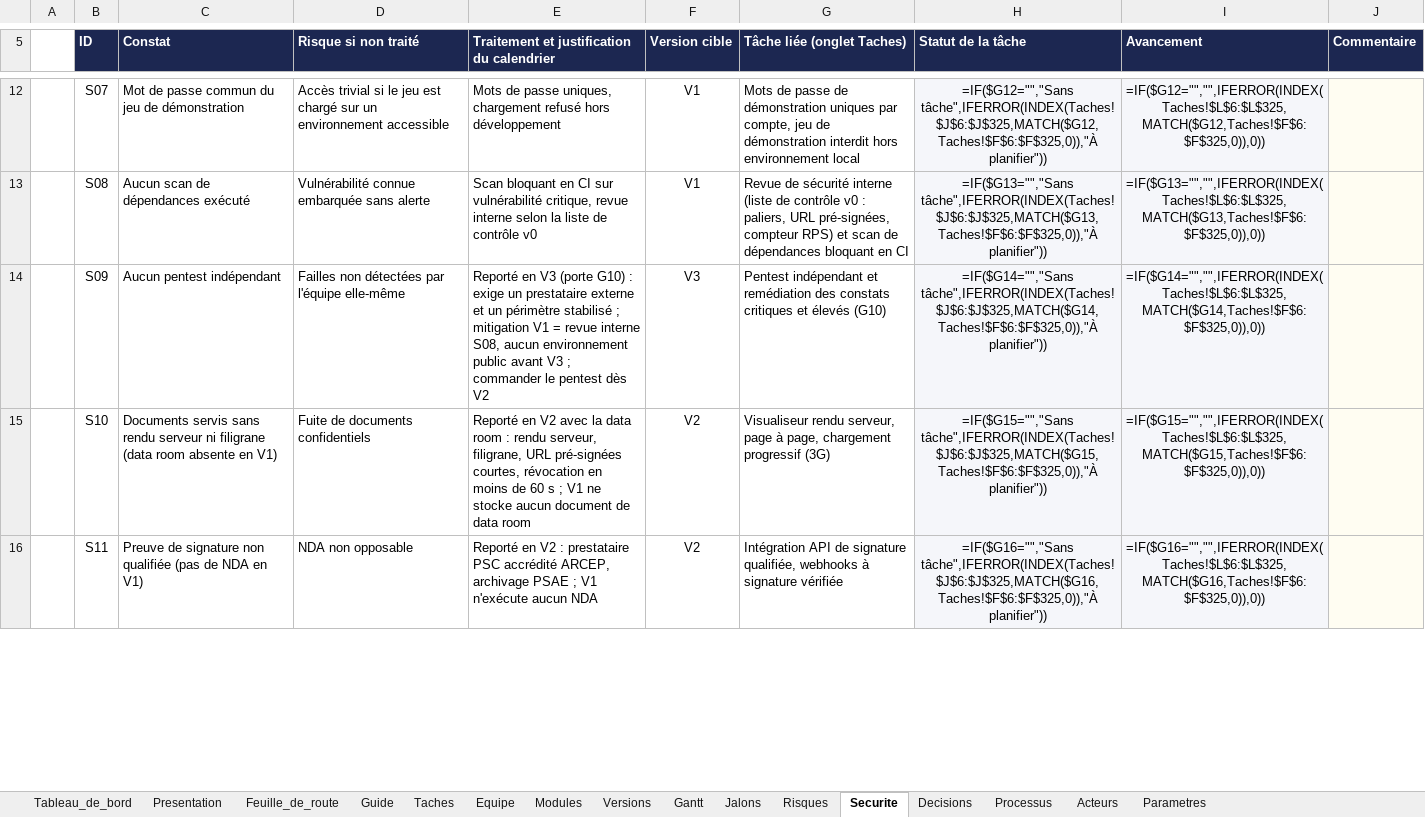
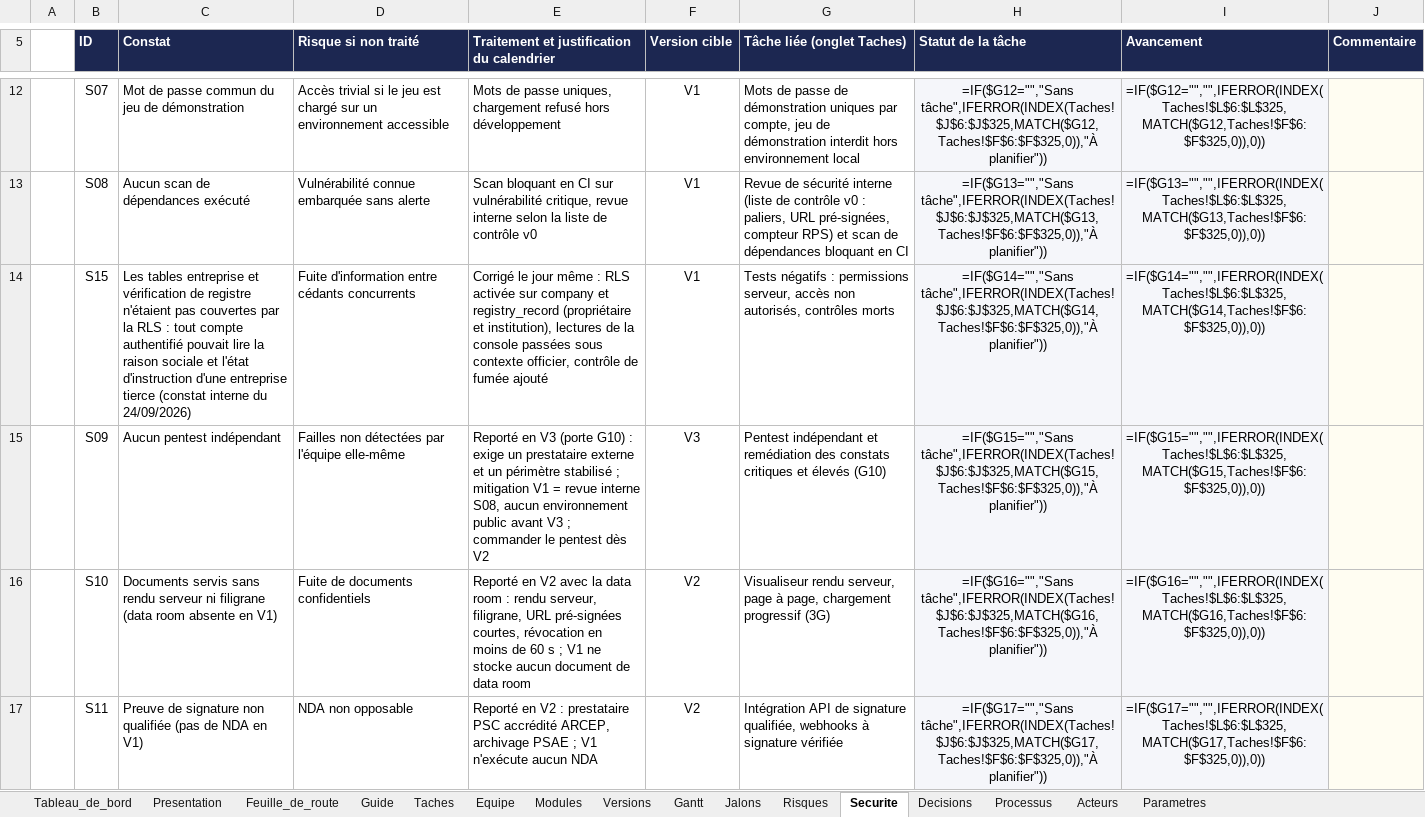
Before and after one commit to fless-lab/dealpme, an Excel workbook: DealPME_Suivi.xlsx, sheet Securite, drawn as a sheet; only a part is shown, gaps mark what is left out; values as stored, in another font and other column widths than the file's, no borders; formulas without a stored value are shown as written; conditional formats not drawn; addresses are those after the commit; the diff covers the shown part only; the diff names each change by its address in the sheet, - before the commit and + after, or states it on an @@ line.

```diff
--- a/DealPME_Suivi.xlsx (sheet Securite)
+++ b/DealPME_Suivi.xlsx (sheet Securite)
+row 14:  | S15 | Les tables entreprise et vérification de registre n'étaient pas couvertes par la RLS : tout compte authentifié pouvait lire la raison sociale et l'état d'instruction d'une entreprise tierce (constat interne du 24/09/2026) | Fuite d'information entre cédants concurrents | Corrigé le jour même : RLS activée sur company et registry_record (propriétaire et institution), lectures de la console passées sous contexte officier, contrôle de fumée ajouté | V1 | Tests négatifs : permissions serveur, accès non autorisés, contrôles morts | =IF($G14="","Sans tâche",IFERROR(INDEX(Taches!$J$6:$J$325,MATCH($G14,Taches!$F$6:$F$325,0)),"À planifier")) | =IF($G14="","",IFERROR(INDEX(Taches!$L$6:$L$325,MATCH($G14,Taches!$F$6:$F$325,0)),0))
-H15 (Statut de la tâche): =IF($G14="","Sans tâche",IFERROR(INDEX(Taches!$J$6:$J$325,MATCH($G14,Taches!$F$6:$F$325,0)),"À planifier"))
+H15 (Statut de la tâche): =IF($G15="","Sans tâche",IFERROR(INDEX(Taches!$J$6:$J$325,MATCH($G15,Taches!$F$6:$F$325,0)),"À planifier"))
-I15 (Avancement): =IF($G14="","",IFERROR(INDEX(Taches!$L$6:$L$325,MATCH($G14,Taches!$F$6:$F$325,0)),0))
+I15 (Avancement): =IF($G15="","",IFERROR(INDEX(Taches!$L$6:$L$325,MATCH($G15,Taches!$F$6:$F$325,0)),0))
-H16 (Statut de la tâche): =IF($G15="","Sans tâche",IFERROR(INDEX(Taches!$J$6:$J$325,MATCH($G15,Taches!$F$6:$F$325,0)),"À planifier"))
+H16 (Statut de la tâche): =IF($G16="","Sans tâche",IFERROR(INDEX(Taches!$J$6:$J$325,MATCH($G16,Taches!$F$6:$F$325,0)),"À planifier"))
-I16 (Avancement): =IF($G15="","",IFERROR(INDEX(Taches!$L$6:$L$325,MATCH($G15,Taches!$F$6:$F$325,0)),0))
+I16 (Avancement): =IF($G16="","",IFERROR(INDEX(Taches!$L$6:$L$325,MATCH($G16,Taches!$F$6:$F$325,0)),0))
-H17 (Statut de la tâche): =IF($G16="","Sans tâche",IFERROR(INDEX(Taches!$J$6:$J$325,MATCH($G16,Taches!$F$6:$F$325,0)),"À planifier"))
+H17 (Statut de la tâche): =IF($G17="","Sans tâche",IFERROR(INDEX(Taches!$J$6:$J$325,MATCH($G17,Taches!$F$6:$F$325,0)),"À planifier"))
-I17 (Avancement): =IF($G16="","",IFERROR(INDEX(Taches!$L$6:$L$325,MATCH($G16,Taches!$F$6:$F$325,0)),0))
+I17 (Avancement): =IF($G17="","",IFERROR(INDEX(Taches!$L$6:$L$325,MATCH($G17,Taches!$F$6:$F$325,0)),0))
```
Also changed, not shown: 6 edited cells elsewhere in this sheet, sheet Taches, sheet Decisions, sheet Tableau_de_bord, 31 other files.
